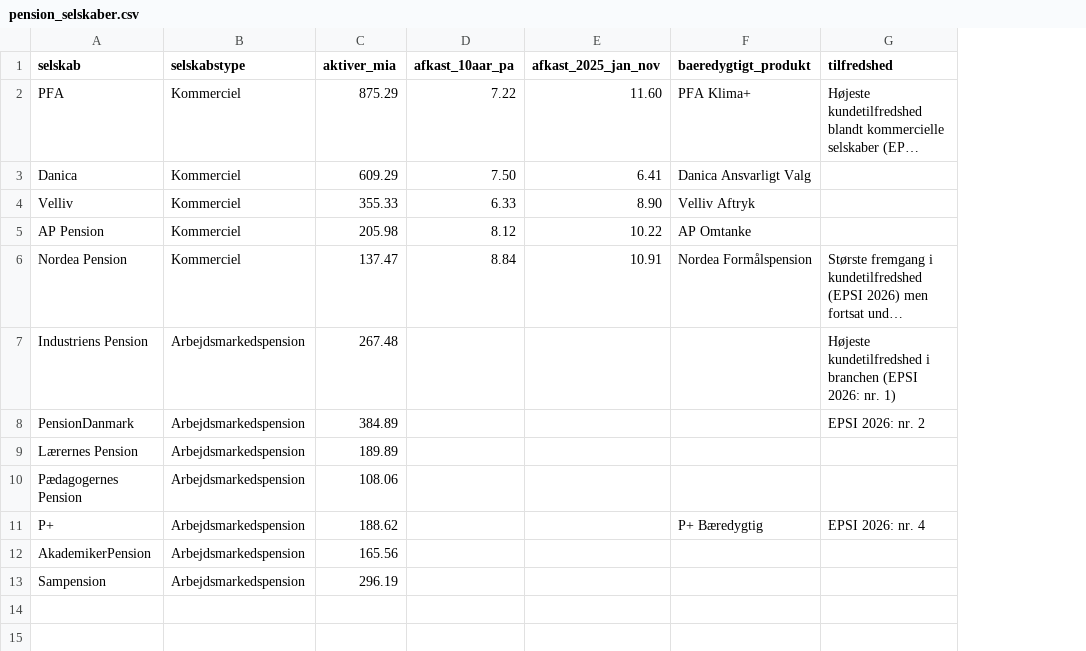
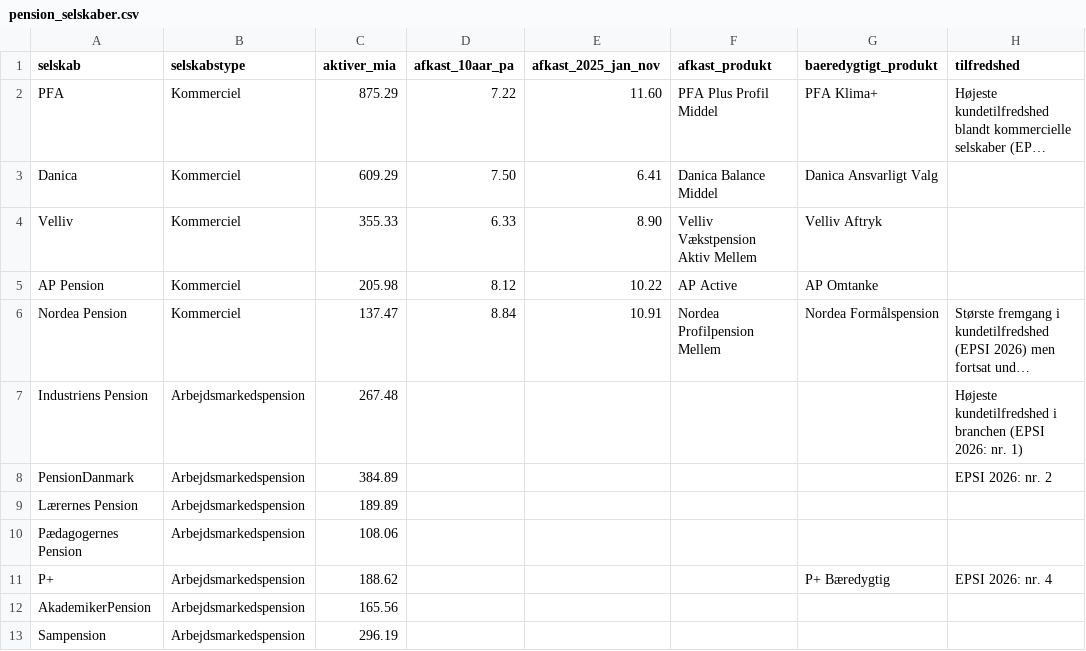
Before and after one commit to fortrin/markedsovervaagning-forsikring-pension, a CSV file: data/pension_selskaber.csv, drawn as a sheet; long unchanged cells end in …; the diff names each change by its address in the sheet, - before the commit and + after, or states it on an @@ line.

```diff
--- a/data/pension_selskaber.csv
+++ b/data/pension_selskaber.csv
+column F (afkast_produkt), rows 2-6: PFA Plus Profil Middel | Danica Balance Middel | Velliv Vækstpension Aktiv Mellem | AP Active | Nordea Profilpension Mellem
```
Also changed, not shown: 3 other files.
